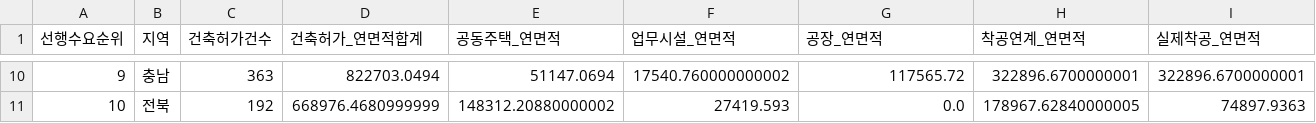
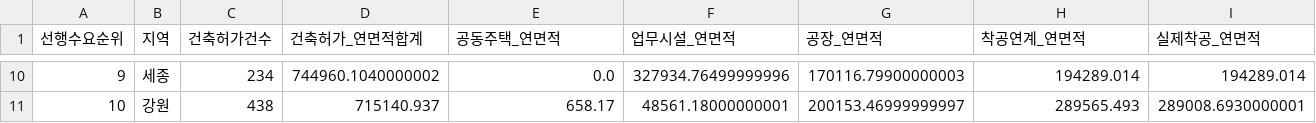
Before and after one commit to Ronaldooh123/steel-demand-report, a CSV file: data/cache/archhub_basis_region_summary_latest.csv, drawn as a sheet; only a part is shown, gaps mark what is left out; the diff covers the shown part only; the diff names each change by its address in the sheet, - before the commit and + after, or states it on an @@ line.

```diff
--- a/data/cache/archhub_basis_region_summary_latest.csv
+++ b/data/cache/archhub_basis_region_summary_latest.csv
-B10 (지역): 충남
+B10 (지역): 세종
-C10 (건축허가건수): 363
+C10 (건축허가건수): 234
-D10 (건축허가_연면적합계): 822703.0494
+D10 (건축허가_연면적합계): 744960.1040000002
-E10 (공동주택_연면적): 51147.0694
+E10 (공동주택_연면적): 0.0
-F10 (업무시설_연면적): 17540.760000000002
+F10 (업무시설_연면적): 327934.76499999996
-G10 (공장_연면적): 117565.72
+G10 (공장_연면적): 170116.79900000003
-H10 (착공연계_연면적): 322896.6700000001
+H10 (착공연계_연면적): 194289.014
-I10 (실제착공_연면적): 322896.6700000001
+I10 (실제착공_연면적): 194289.014
-B11 (지역): 전북
+B11 (지역): 강원
-C11 (건축허가건수): 192
+C11 (건축허가건수): 438
-D11 (건축허가_연면적합계): 668976.4680999999
+D11 (건축허가_연면적합계): 715140.937
-E11 (공동주택_연면적): 148312.20880000002
+E11 (공동주택_연면적): 658.17
-F11 (업무시설_연면적): 27419.593
+F11 (업무시설_연면적): 48561.18000000001
-G11 (공장_연면적): 0.0
+G11 (공장_연면적): 200153.46999999997
-H11 (착공연계_연면적): 178967.62840000005
+H11 (착공연계_연면적): 289565.493
-I11 (실제착공_연면적): 74897.9363
+I11 (실제착공_연면적): 289008.6930000001
```
Also changed, not shown: 117 edited cells elsewhere in this file, 2 other files.
